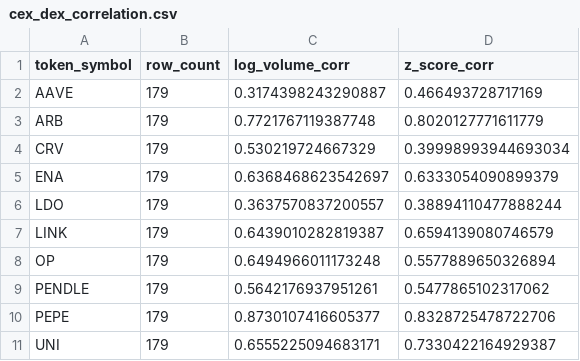
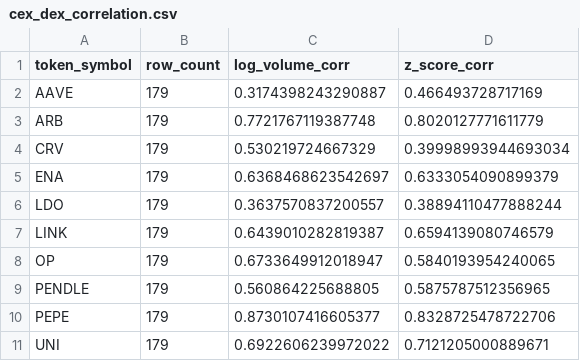
Before and after one commit to lzd705/on-chain-market-structure-analysis, a CSV file: data/a_review/research/cex_dex_correlation.csv, drawn as a sheet.

```diff
--- a/data/a_review/research/cex_dex_correlation.csv
+++ b/data/a_review/research/cex_dex_correlation.csv
@@ -7,5 +7,5 @@ LDO,179,0.3637570837200557,0.38894110477888244
 LINK,179,0.6439010282819387,0.6594139080746579
-OP,179,0.6494966011173248,0.5577889650326894
-PENDLE,179,0.5642176937951261,0.5477865102317062
+OP,179,0.6733649912018947,0.5840193954240065
+PENDLE,179,0.560864225688805,0.5875787512356965
 PEPE,179,0.8730107416605377,0.8328725478722706
-UNI,179,0.6555225094683171,0.7330422164929387
+UNI,179,0.6922606239972022,0.7121205000889671
```
Also changed, not shown: data/a_review/research/candidate_factor_forward_returns.csv, data/a_review/research/confirmation_forward_returns.csv, 13 other files.
